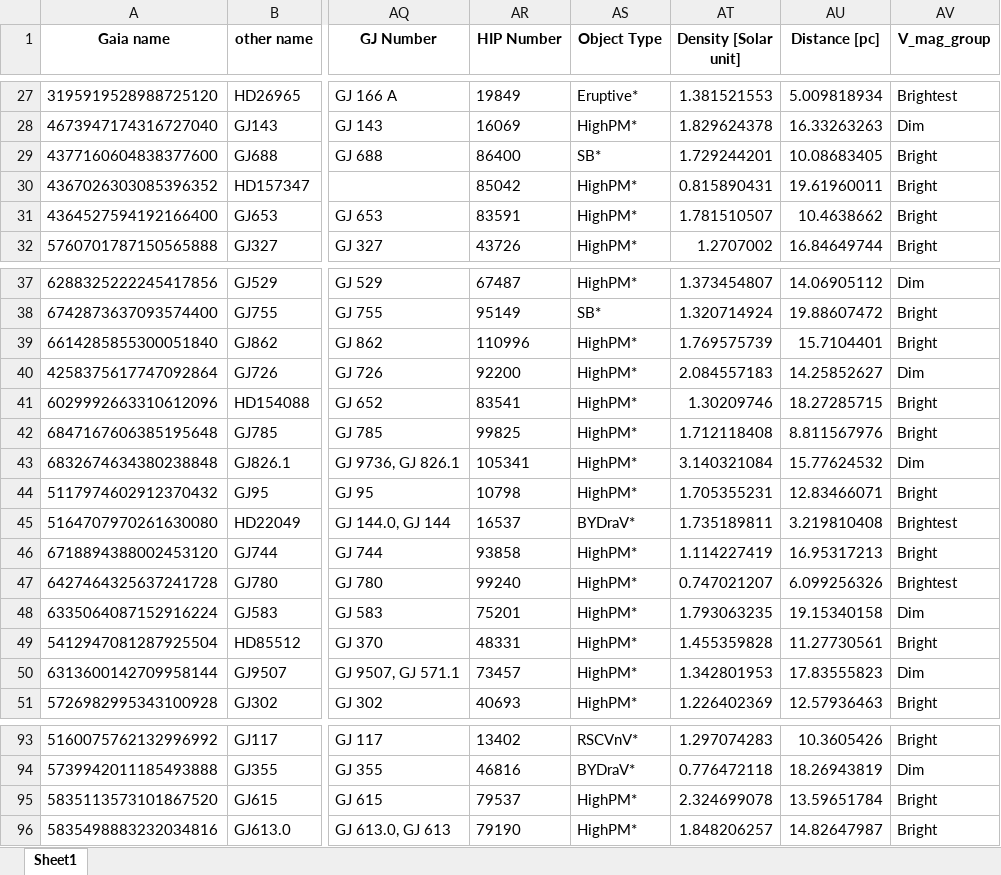
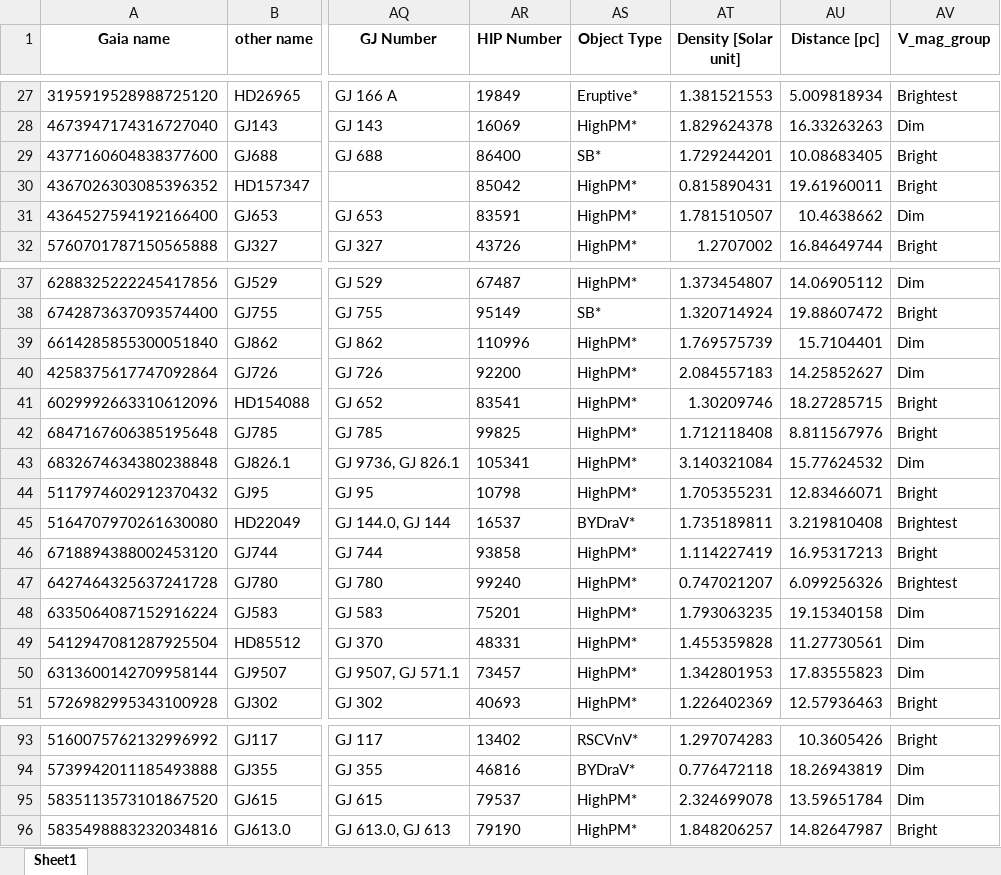
Before and after one commit to exoplanetsdk/2ES_target_selection, an Excel workbook: results/merged_result_MJ_with_properties.xlsx, sheet Sheet1, drawn as a sheet; only a part is shown, gaps mark what is left out; values as stored, in another font and other column widths than the file's, no borders; the diff covers the shown part only; the diff names each change by its address in the sheet, - before the commit and + after, or states it on an @@ line.

```diff
--- a/results/merged_result_MJ_with_properties.xlsx (sheet Sheet1)
+++ b/results/merged_result_MJ_with_properties.xlsx (sheet Sheet1)
-AV31 (V_mag_group): Bright
+AV31 (V_mag_group): Dim
-AV39 (V_mag_group): Bright
+AV39 (V_mag_group): Dim
-AV49 (V_mag_group): Bright
+AV49 (V_mag_group): Dim
-AV95 (V_mag_group): Bright
+AV95 (V_mag_group): Dim
```
Also changed, not shown: 9 edited cells elsewhere in this sheet, results/consolidated_results_filtered.xlsx, results/removed_rows.xlsx, 47 other files.
